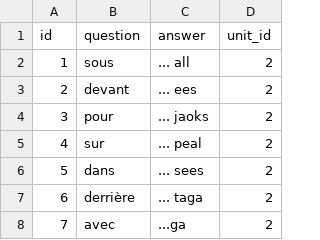
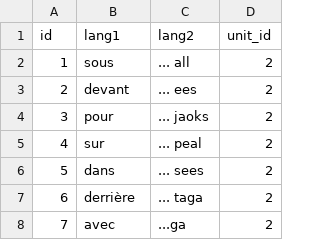
Before and after one commit to BackupTheBerlios/lino-svn, a CSV file: trunk/src/lino/django/voc/voc.csv, drawn as a sheet; only a part is shown.

Commit message:
worked on lin.django.voc

```diff
--- a/trunk/src/lino/django/voc/voc.csv
+++ b/trunk/src/lino/django/voc/voc.csv
@@ -1,2 +1,2 @@
-"id","question","answer","unit_id"
+"id","lang1","lang2","unit_id"
 1,"sous","... all",2
```
Also changed, not shown: 8 other files.
